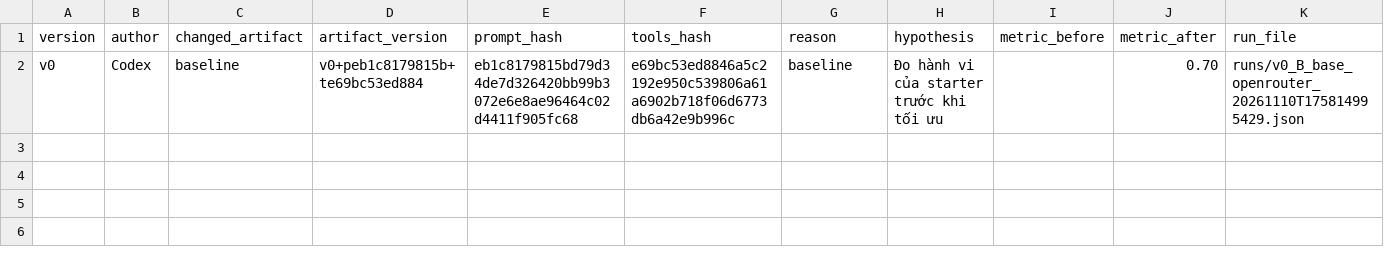
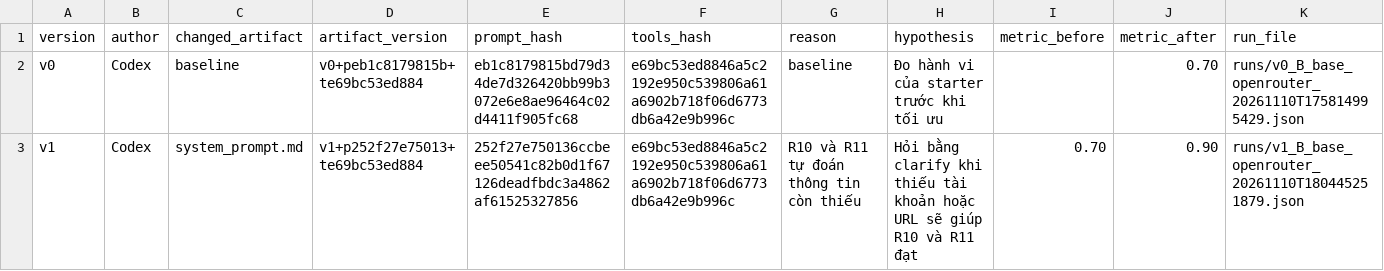
Before and after one commit to AnK17-UIT/K5-L3B-DAY03-Corner-PromptEngineeringToolCalling, a CSV file: starter_v0/artifacts/version_log.csv, drawn as a sheet.

Commit message:
prompt: clarify missing account or URL

```diff
--- a/starter_v0/artifacts/version_log.csv
+++ b/starter_v0/artifacts/version_log.csv
@@ -2 +2,2 @@ version,author,changed_artifact,artifact_version,prompt_hash,tools_hash,reason,h
 v0,Codex,baseline,v0+peb1c8179815b+te69bc53ed884,eb1c8179815bd79d34de7d326420bb99b3072e6e8ae96464c02d4411f905fc68,e69bc53ed8846a5c2192e950c539806a61a6902b718f06d6773db6a42e9b996c,baseline,Đo hành vi của starter trước khi tối ưu,,0.70,runs/v0_B_base_openrouter_20261110T175814995429.json
+v1,Codex,system_prompt.md,v1+p252f27e75013+te69bc53ed884,252f27e750136ccbeee50541c82b0d1f67126deadfbdc3a4862af61525327856,e69bc53ed8846a5c2192e950c539806a61a6902b718f06d6773db6a42e9b996c,R10 và R11 tự đoán thông tin còn thiếu,Hỏi bằng clarify khi thiếu tài khoản hoặc URL sẽ giúp R10 và R11 đạt,0.70,0.90,runs/v1_B_base_openrouter_20261110T180445251879.json
```
Also changed, not shown: 3 other files.
